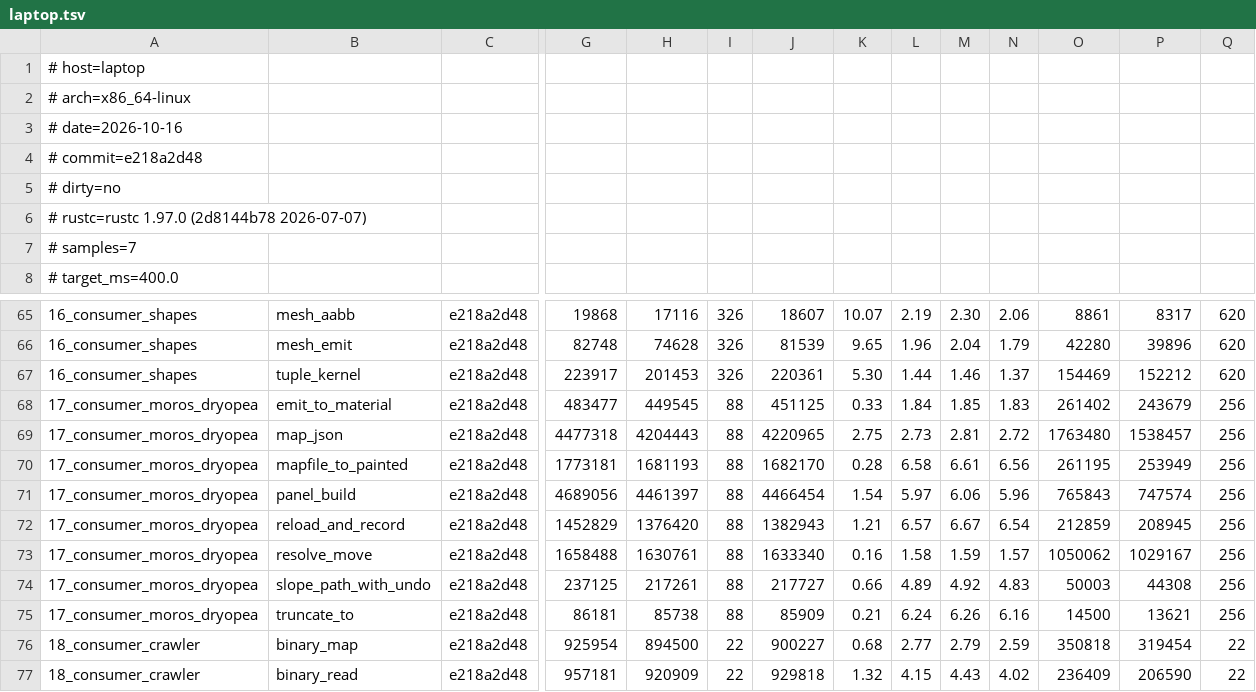
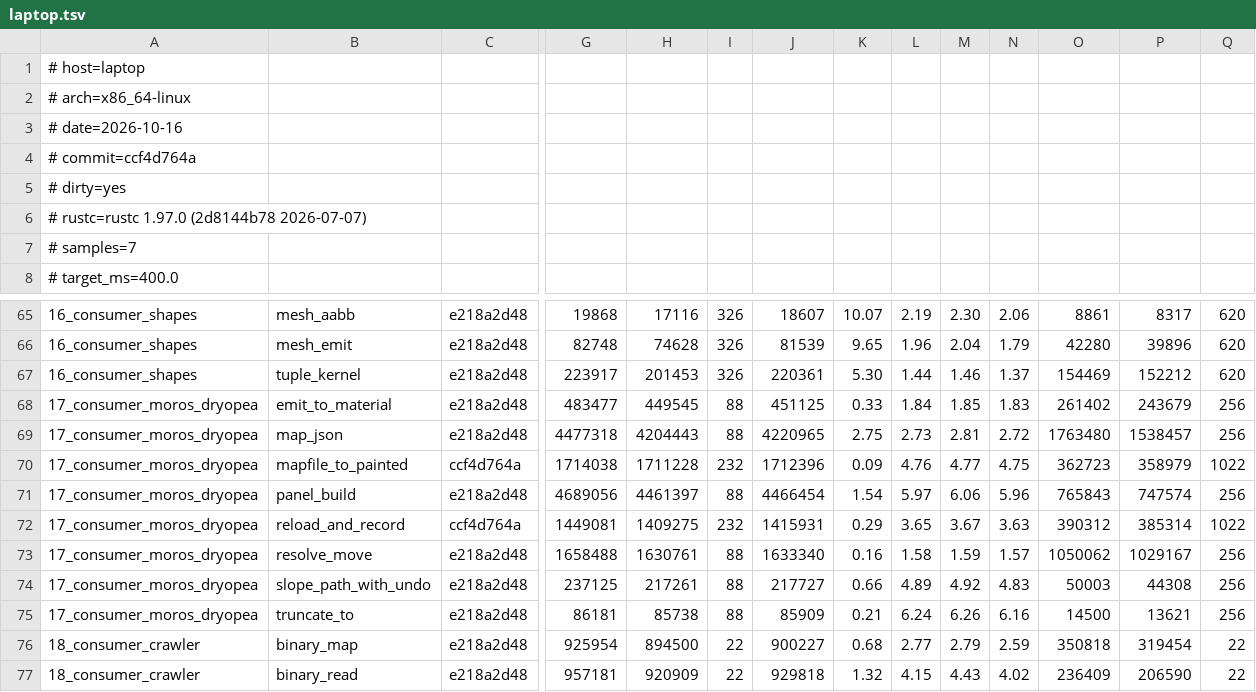
Before and after one commit to loft-lang/loft, a TSV file: bench/portal/results/laptop.tsv, drawn as a sheet; only a part is shown, gaps mark what is left out; the diff covers the shown part only; the diff names each change by its address in the sheet, - before the commit and + after, or states it on an @@ line.

```diff
--- a/bench/portal/results/laptop.tsv
+++ b/bench/portal/results/laptop.tsv
-A4: # commit=e218a2d48
+A4: # commit=ccf4d764a
-A5: # dirty=no
+A5: # dirty=yes
-C70: e218a2d48
+C70: ccf4d764a
-G70: 1773181
+G70: 1714038
-H70: 1681193
+H70: 1711228
-I70: 88
+I70: 232
-J70: 1682170
+J70: 1712396
-K70: 0.28
+K70: 0.09
-L70: 6.58
+L70: 4.76
-M70: 6.61
+M70: 4.77
-N70: 6.56
+N70: 4.75
-O70: 261195
+O70: 362723
-P70: 253949
+P70: 358979
-Q70: 256
+Q70: 1022
-C72: e218a2d48
+C72: ccf4d764a
-G72: 1452829
+G72: 1449081
-H72: 1376420
+H72: 1409275
-I72: 88
+I72: 232
-J72: 1382943
+J72: 1415931
-K72: 1.21
+K72: 0.29
-L72: 6.57
+L72: 3.65
-M72: 6.67
+M72: 3.67
-N72: 6.54
+N72: 3.63
-O72: 212859
+O72: 390312
-P72: 208945
+P72: 385314
-Q72: 256
+Q72: 1022
```
Also changed, not shown: 4 edited cells elsewhere in this file, bench/portal/results/laptop-builds.tsv, doc/claude/DESIGN_DECISIONS_WORKLIST.tsv, 4 other files.
